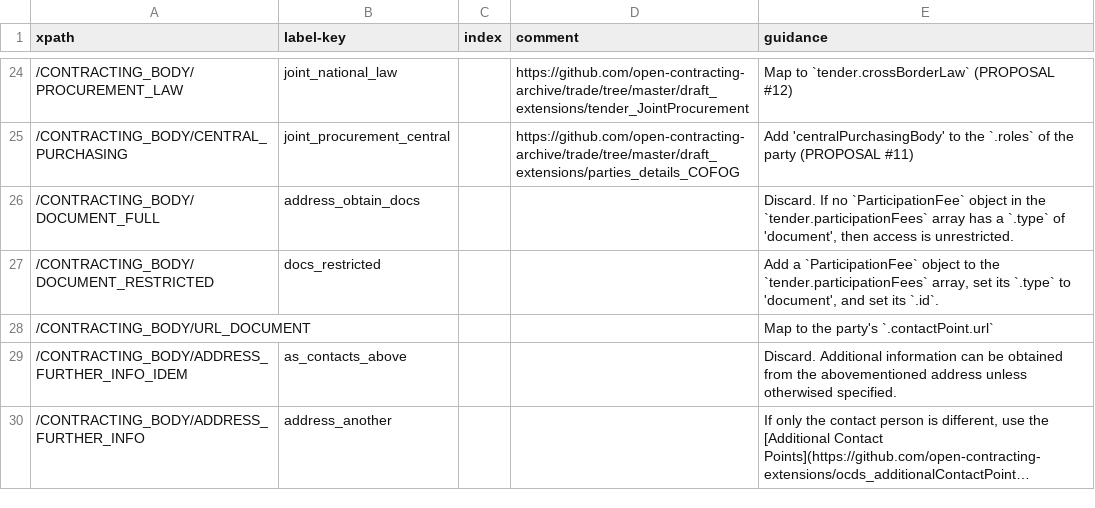
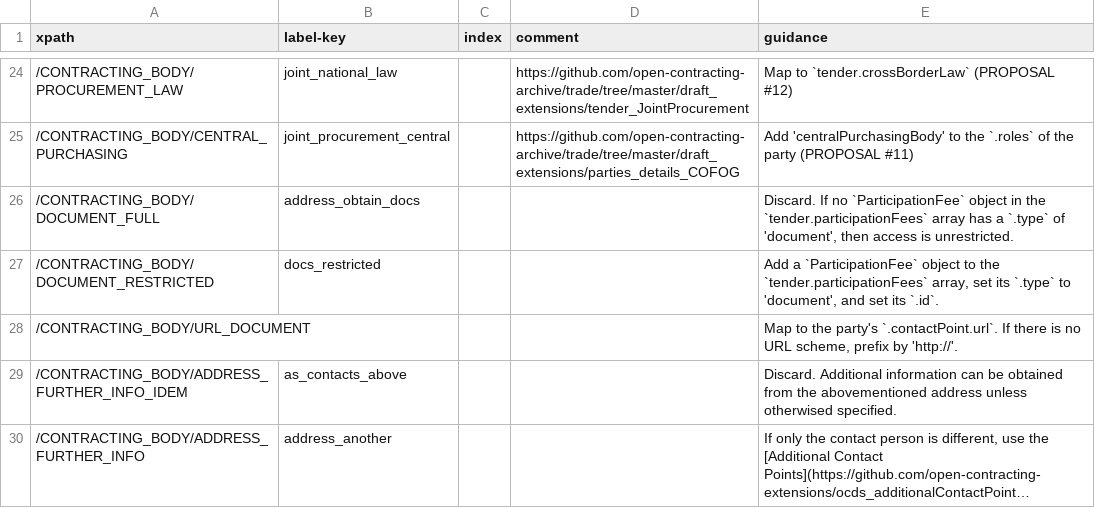
Before and after one commit to open-contracting/european-union-support, a CSV file: output/mapping/F01_2014.csv, drawn as a sheet; only a part is shown, gaps mark what is left out; long unchanged cells end in ….

Commit message:
Prefix 'http://' to parties[].contactPoint.url if it has no scheme

```diff
--- a/output/mapping/F01_2014.csv
+++ b/output/mapping/F01_2014.csv
@@ -27,3 +27,3 @@ xpath,label-key,index,comment,guidance
 /CONTRACTING_BODY/DOCUMENT_RESTRICTED,docs_restricted,,,"Add a `ParticipationFee` object to the `tender.participationFees` array, set its `.type` to 'document', and set its `.id`."
-/CONTRACTING_BODY/URL_DOCUMENT,,,,Map to the party's `.contactPoint.url`
+/CONTRACTING_BODY/URL_DOCUMENT,,,,"Map to the party's `.contactPoint.url`. If there is no URL scheme, prefix by 'http://'."
 /CONTRACTING_BODY/ADDRESS_FURTHER_INFO_IDEM,as_contacts_above,,,Discard. Additional information can be obtained from the abovementioned address unless otherwised specified.
```
Also changed, not shown: output/mapping/F02_2014.csv, output/mapping/F04_2014.csv, 8 other files.
